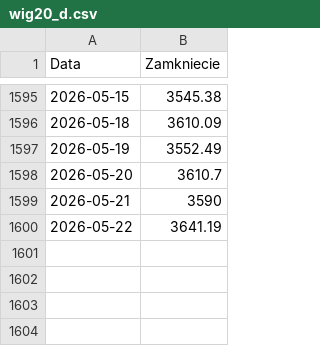
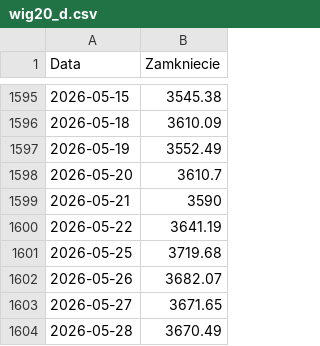
Before and after one commit to robertbaraniecki-bit/uek-silesiapulse, a CSV file: data/wig20_d.csv, drawn as a sheet; only a part is shown, gaps mark what is left out; the diff names each change by its address in the sheet, - before the commit and + after, or states it on an @@ line.

```diff
--- a/data/wig20_d.csv
+++ b/data/wig20_d.csv
+row 1601: 2026-05-25 | 3719.68
+row 1602: 2026-05-26 | 3682.07
+row 1603: 2026-05-27 | 3671.65
+row 1604: 2026-05-28 | 3670.49
```
Also changed, not shown: data/jsw_d.csv, data/kghm_d.csv, 33 other files.
